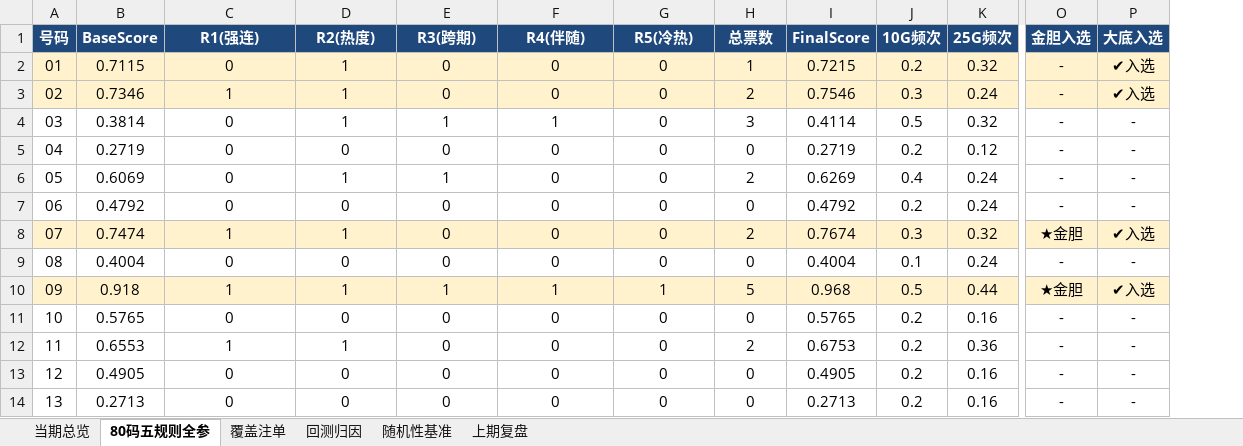
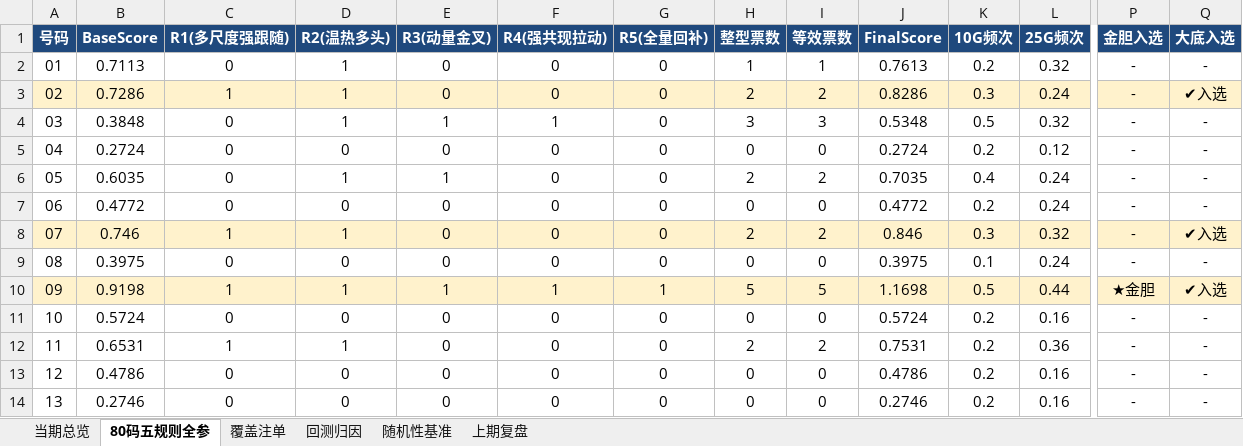
Before and after one commit to meteor-007/kl8-prediction-engine, an Excel workbook: output/excel/Keno动力学决策_20261102_第2026292期.xlsx, sheet 80码五规则全参, drawn as a sheet; only a part is shown, gaps mark what is left out; values as stored, in another font and other column widths than the file's, no borders; addresses are those after the commit; the diff covers the shown part only; the diff names each change by its address in the sheet, - before the commit and + after, or states it on an @@ line.

```diff
--- a/output/excel/Keno动力学决策_20261102_第2026292期.xlsx (sheet 80码五规则全参)
+++ b/output/excel/Keno动力学决策_20261102_第2026292期.xlsx (sheet 80码五规则全参)
+column I (等效票数), rows 2-14: 1 | 2 | 3 | 0 | 2 | 0 | 2 | 0 | 5 | 0 | 2 | 0 | 0
-C1: R1(强连)
+C1: R1(多尺度强跟随)
-D1: R2(热度)
+D1: R2(温热多头)
-E1: R3(跨期)
+E1: R3(动量金叉)
-F1: R4(伴随)
+F1: R4(强共现拉动)
-G1: R5(冷热)
+G1: R5(全量回补)
-H1: 总票数
+H1: 整型票数
-A2:H2 fill: #FFF2CC
+A2:H2 fill: none
-B2 (BaseScore): 0.7115
+B2 (BaseScore): 0.7113
-J2 (FinalScore): 0.7215
+J2 (FinalScore): 0.7613
-J2:Q2 fill: #FFF2CC
+J2:Q2 fill: none
-Q2 (大底入选): ✔入选
+Q2 (大底入选): -
-B3 (BaseScore): 0.7346
+B3 (BaseScore): 0.7286
-J3 (FinalScore): 0.7546
+J3 (FinalScore): 0.8286
-B4 (BaseScore): 0.3814
+B4 (BaseScore): 0.3848
-J4 (FinalScore): 0.4114
+J4 (FinalScore): 0.5348
-B5 (BaseScore): 0.2719
+B5 (BaseScore): 0.2724
-J5 (FinalScore): 0.2719
+J5 (FinalScore): 0.2724
-B6 (BaseScore): 0.6069
+B6 (BaseScore): 0.6035
-J6 (FinalScore): 0.6269
+J6 (FinalScore): 0.7035
-B7 (BaseScore): 0.4792
+B7 (BaseScore): 0.4772
-J7 (FinalScore): 0.4792
+J7 (FinalScore): 0.4772
-B8 (BaseScore): 0.7474
+B8 (BaseScore): 0.746
-J8 (FinalScore): 0.7674
+J8 (FinalScore): 0.846
-P8 (金胆入选): ★金胆
+P8 (金胆入选): -
-B9 (BaseScore): 0.4004
+B9 (BaseScore): 0.3975
-J9 (FinalScore): 0.4004
+J9 (FinalScore): 0.3975
-B10 (BaseScore): 0.918
+B10 (BaseScore): 0.9198
-J10 (FinalScore): 0.968
+J10 (FinalScore): 1.1698
-B11 (BaseScore): 0.5765
+B11 (BaseScore): 0.5724
-J11 (FinalScore): 0.5765
+J11 (FinalScore): 0.5724
-B12 (BaseScore): 0.6553
+B12 (BaseScore): 0.6531
-J12 (FinalScore): 0.6753
+J12 (FinalScore): 0.7531
-B13 (BaseScore): 0.4905
+B13 (BaseScore): 0.4786
-J13 (FinalScore): 0.4905
+J13 (FinalScore): 0.4786
-B14 (BaseScore): 0.2713
+B14 (BaseScore): 0.2746
-J14 (FinalScore): 0.2713
+J14 (FinalScore): 0.2746
```
Also changed, not shown: 137 edited cells and cell formats elsewhere in this sheet, sheet 覆盖注单, sheet 回测归因, sheet 当期总览, sheet 随机性基准, sheet 上期复盘, 46 other files.
